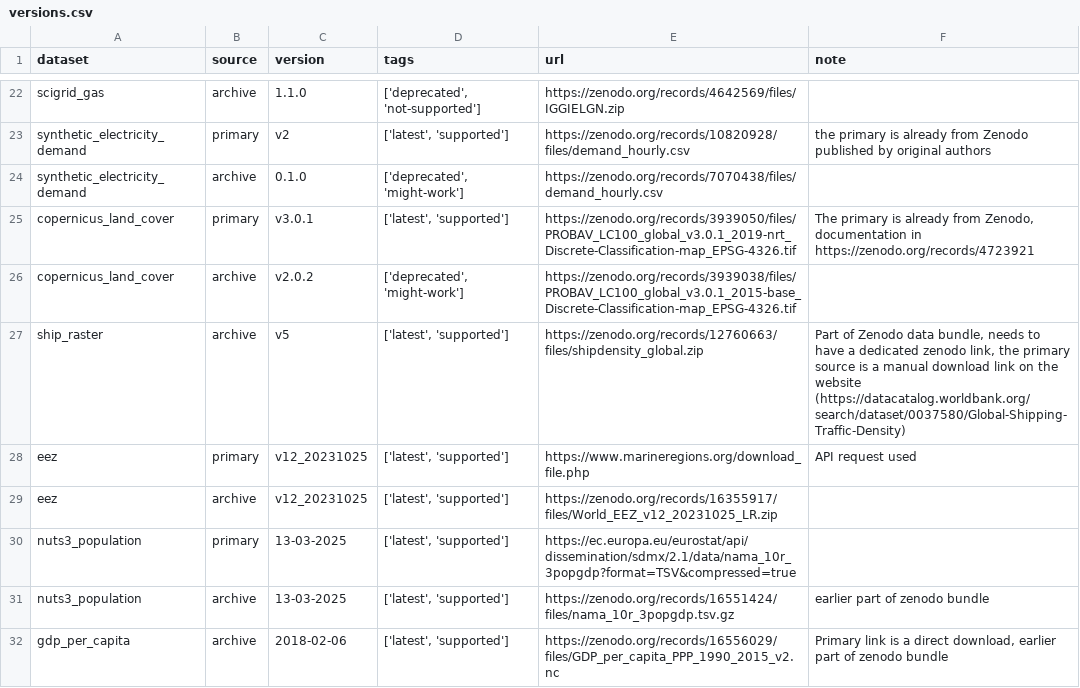
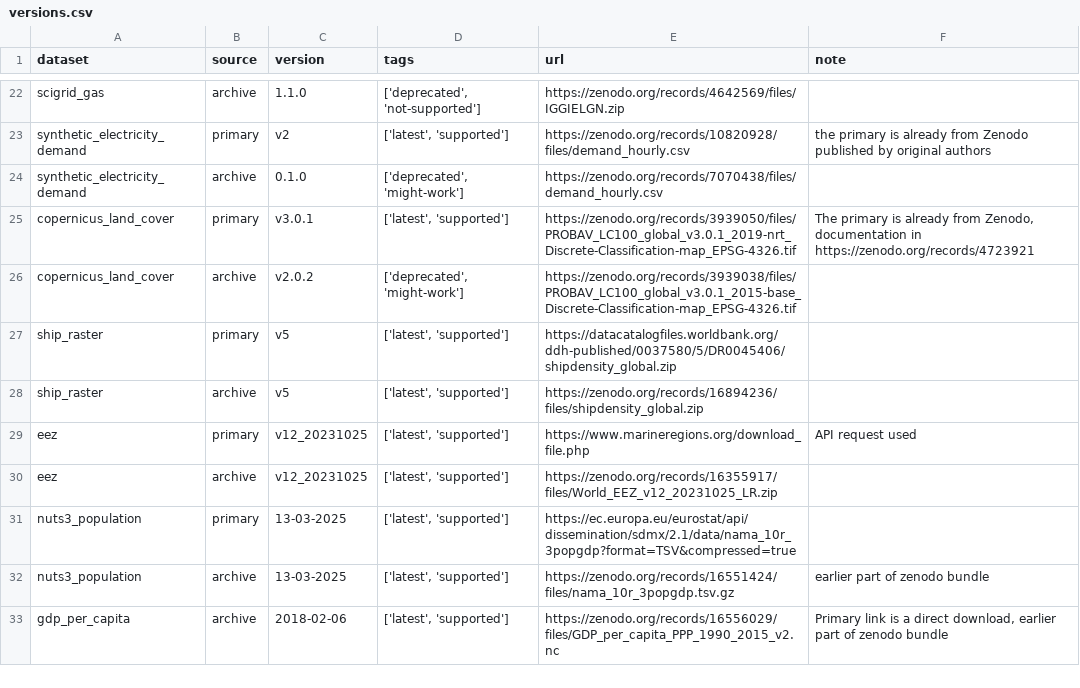
Before and after one commit to open-energy-transition/pypsa-eur, a CSV file: data/versions.csv, drawn as a sheet; only a part is shown, gaps mark what is left out.

```diff
--- a/data/versions.csv
+++ b/data/versions.csv
@@ -26,3 +26,4 @@
 "copernicus_land_cover","archive","v2.0.2","['deprecated', 'might-work']","https://zenodo.org/records/3939038/files/PROBAV_LC100_global_v3.0.1_2015-base_Discrete-Classification-map_EPSG-4326.tif",""
-"ship_raster","archive","v5","['latest', 'supported']","https://zenodo.org/records/12760663/files/shipdensity_global.zip","Part of Zenodo data bundle, needs to have a dedicated zenodo link, the primary source is a manual download link on the website (https://datacatalog.worldbank.org/search/dataset/0037580/Global-Shipping-Traffic-Density)"
+"ship_raster","primary","v5","['latest', 'supported']","https://datacatalogfiles.worldbank.org/ddh-published/0037580/5/DR0045406/shipdensity_global.zip",""
+"ship_raster","archive","v5","['latest', 'supported']","https://zenodo.org/records/16894236/files/shipdensity_global.zip",""
 "eez","primary","v12_20231025","['latest', 'supported']","https://www.marineregions.org/download_file.php","API request used"
```
Also changed, not shown: 1 other file.
